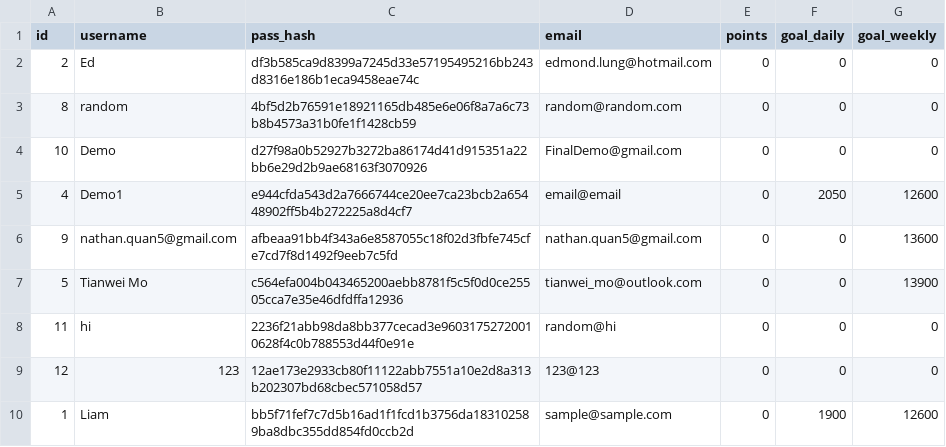
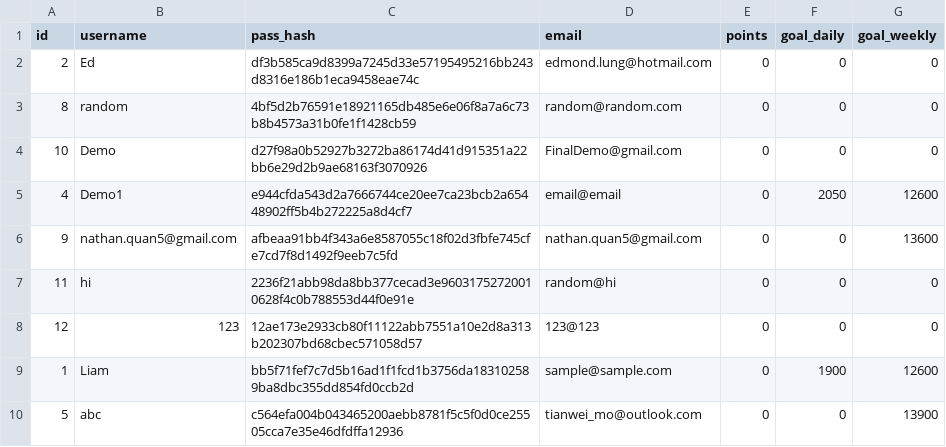
Before and after one commit to Kludron/comp3900-revamped, a CSV file: backend/data/users.csv, drawn as a sheet.

Commit message:
data csv file updates

```diff
--- a/backend/data/users.csv
+++ b/backend/data/users.csv
@@ -6,3 +6,2 @@ id,username,pass_hash,email,points,goal_daily,goal_weekly
 9,nathan.quan5@gmail.com,afbeaa91bb4f343a6e8587055c18f02d3fbfe745cfe7cd7f8d1492f9eeb7c5fd,nathan.quan5@gmail.com,0,0,13600
-5,Tianwei Mo,c564efa004b043465200aebb8781f5c5f0d0ce25505cca7e35e46dfdffa12936,tianwei_mo@outlook.com,0,0,13900
 11,hi,2236f21abb98da8bb377cecad3e96031752720010628f4c0b788553d44f0e91e,random@hi,0,0,0
@@ -10 +9,2 @@ id,username,pass_hash,email,points,goal_daily,goal_weekly
 1,Liam,bb5f71fef7c7d5b16ad1f1fcd1b3756da183102589ba8dbc355dd854fd0ccb2d,sample@sample.com,0,1900,12600
+5,abc,c564efa004b043465200aebb8781f5c5f0d0ce25505cca7e35e46dfdffa12936,tianwei_mo@outlook.com,0,0,13900
```
